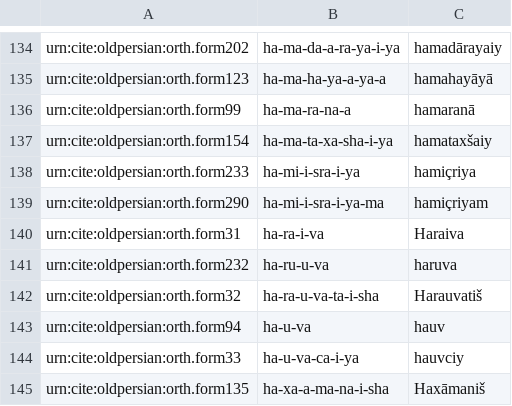
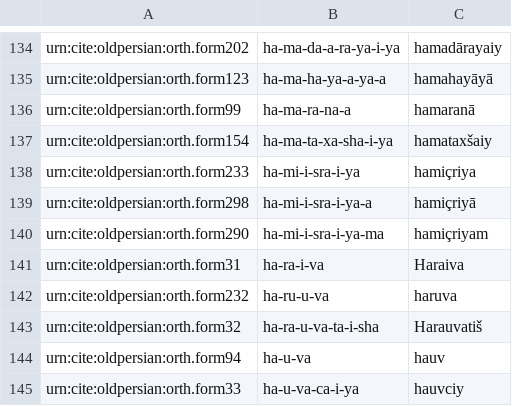
Before and after one commit to neelsmith/op, a CSV file: collections/vocab.csv, drawn as a sheet; only a part is shown, gaps mark what is left out; the shorter side is filled out with more unchanged rows; the diff names each change by its address in the sheet, - before the commit and + after, or states it on an @@ line.

Commit message:
Update vocab.csv

```diff
--- a/collections/vocab.csv
+++ b/collections/vocab.csv
+row 139: urn:cite:oldpersian:orth.form298 | ha-mi-i-sra-i-ya-a | hamiçriyā
```
